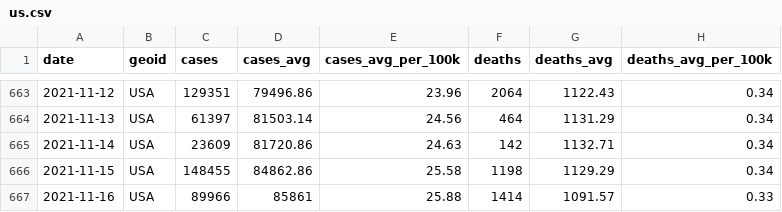
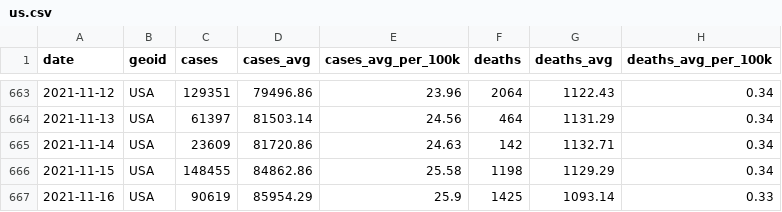
Before and after one commit to nytimes/covid-19-data, a CSV file: rolling-averages/us.csv, drawn as a sheet; only a part is shown, gaps mark what is left out.

```diff
--- a/rolling-averages/us.csv
+++ b/rolling-averages/us.csv
@@ -666,2 +666,2 @@ date,geoid,cases,cases_avg,cases_avg_per_100k,deaths,deaths_avg,deaths_avg_per_1
 2021-11-15,USA,148455,84862.86,25.58,1198,1129.29,0.34
-2021-11-16,USA,89966,85861,25.88,1414,1091.57,0.33
+2021-11-16,USA,90619,85954.29,25.9,1425,1093.14,0.33
```
Also changed, not shown: live/us-counties.csv, live/us-states.csv, 5 other files.
